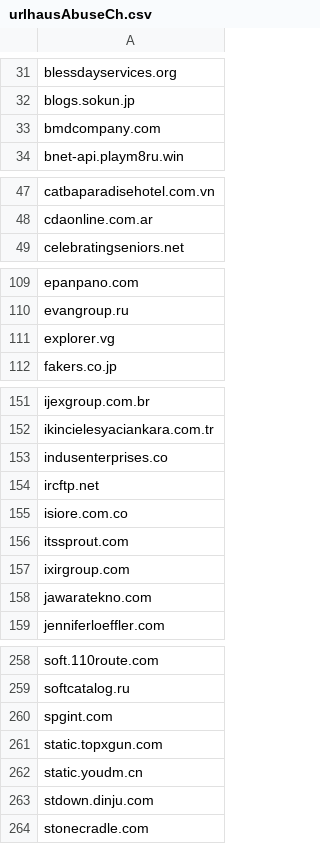
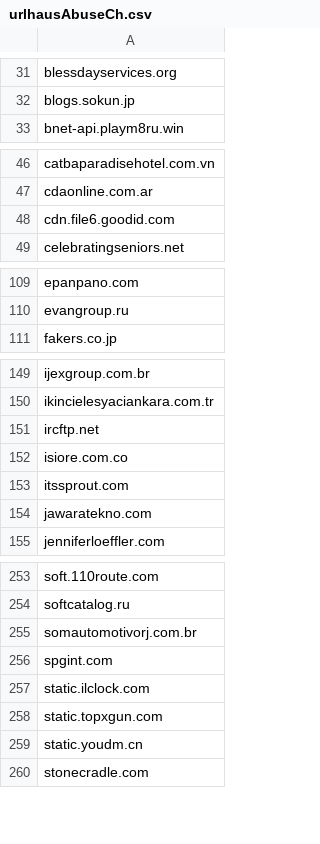
Before and after one commit to external-sources/hosts-sources, a CSV file: data/urlhausAbuseCh.csv, drawn as a sheet; only a part is shown, gaps mark what is left out; removed rows and columns are numbered as before the commit, all else as after; the diff covers the shown part only; the diff names each change by its address in the sheet, - before the commit and + after, or states it on an @@ line.

```diff
--- a/data/urlhausAbuseCh.csv
+++ b/data/urlhausAbuseCh.csv
-row 33: bmdcompany.com
+row 48: cdn.file6.goodid.com
-row 111: explorer.vg
-row 153: indusenterprises.co
-row 157: ixirgroup.com
+row 255: somautomotivorj.com.br
+row 257: static.ilclock.com
-row 263: stdown.dinju.com
```
Also changed, not shown: 3 added rows and 5 removed rows elsewhere in this file, data/openfish/domain.csv, 3 other files.
